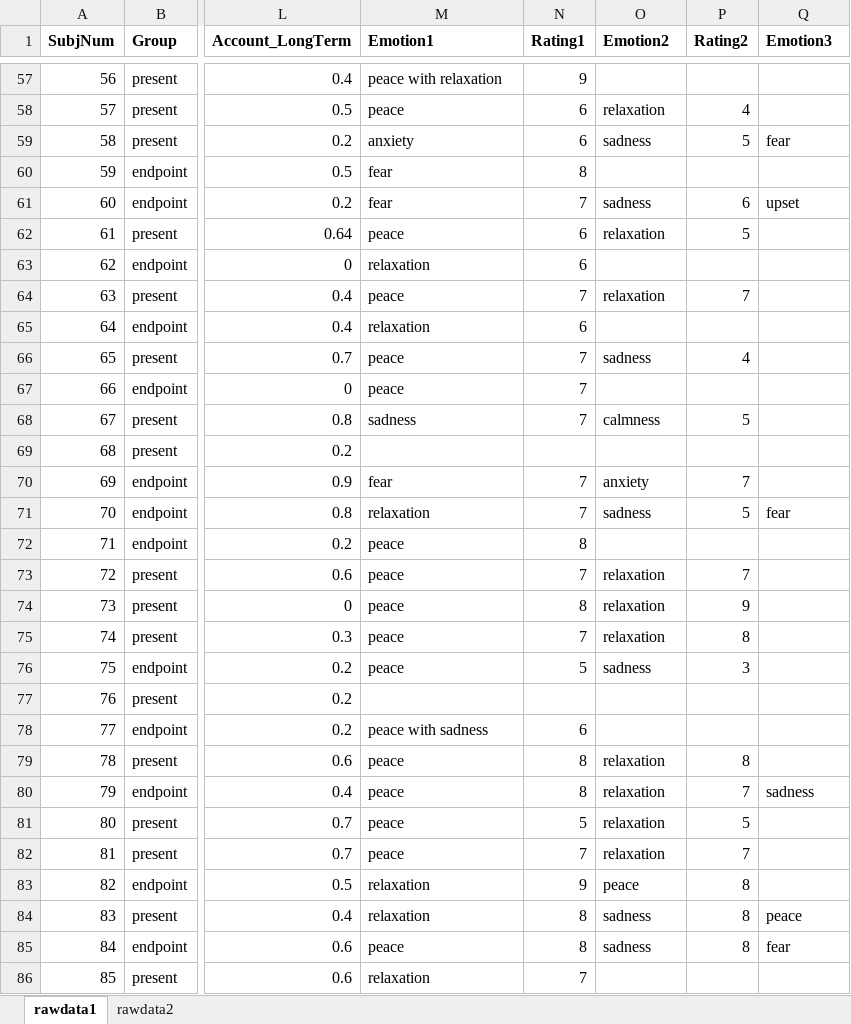
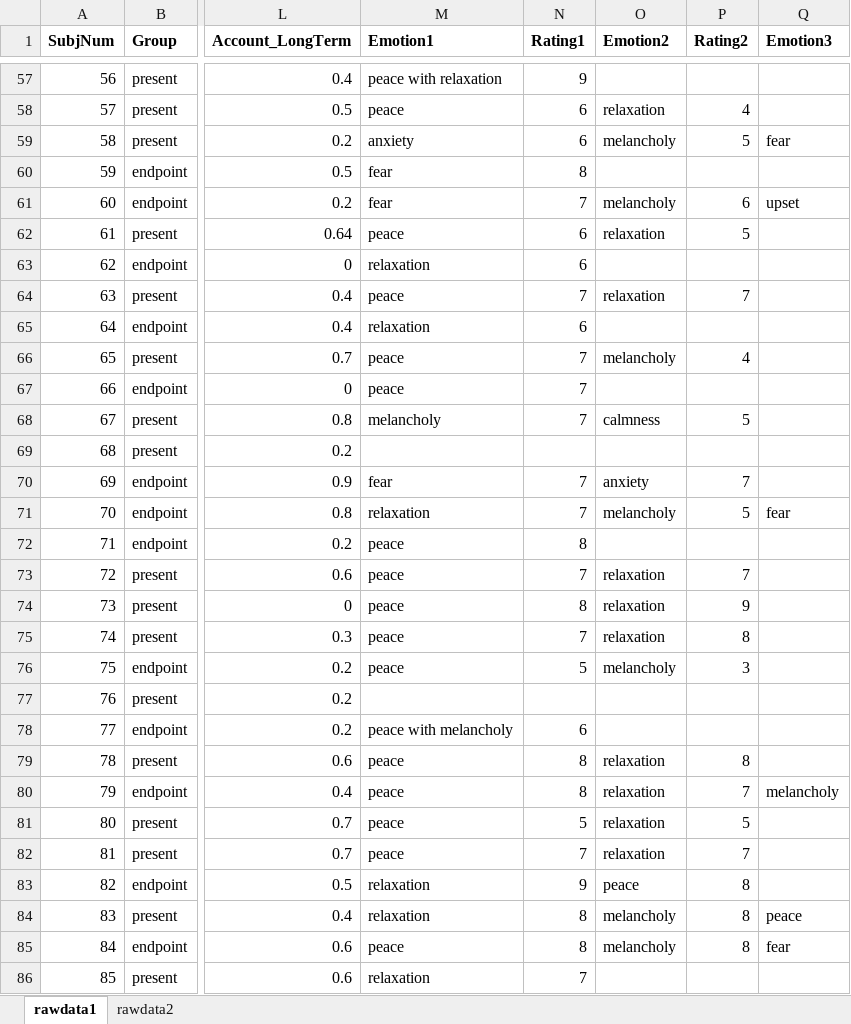
Before and after one commit to Cellphonexf/Temporal-Variations-in-Mindfulness, an Excel workbook: rawdata.xlsx, sheet rawdata1, drawn as a sheet; only a part is shown, gaps mark what is left out; values as stored, in another font and other column widths than the file's, no borders; conditional formats not drawn; the diff covers the shown part only; the diff names each change by its address in the sheet, - before the commit and + after, or states it on an @@ line.

```diff
--- a/rawdata.xlsx (sheet rawdata1)
+++ b/rawdata.xlsx (sheet rawdata1)
-O59 (Emotion2): sadness
+O59 (Emotion2): melancholy
-O61 (Emotion2): sadness
+O61 (Emotion2): melancholy
-O66 (Emotion2): sadness
+O66 (Emotion2): melancholy
-M68 (Emotion1): sadness
+M68 (Emotion1): melancholy
-O71 (Emotion2): sadness
+O71 (Emotion2): melancholy
-O76 (Emotion2): sadness
+O76 (Emotion2): melancholy
-M78 (Emotion1): peace with sadness
+M78 (Emotion1): peace with melancholy
-Q80 (Emotion3): sadness
+Q80 (Emotion3): melancholy
-O84:O85 (Emotion2): sadness
+O84:O85 (Emotion2): melancholy
```
Also changed, not shown: 31 edited cells elsewhere in this sheet, 5 other files.
